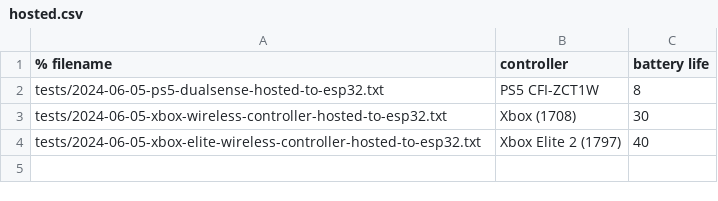
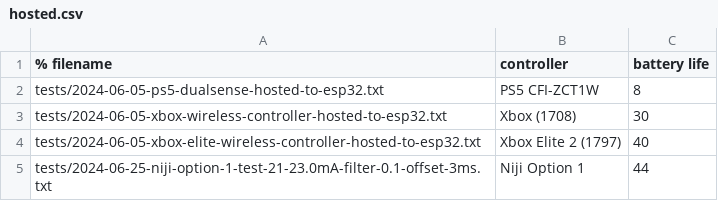
Before and after one commit to finger563/esp-latency-test, a CSV file: hosted.csv, drawn as a sheet.

```diff
--- a/hosted.csv
+++ b/hosted.csv
@@ -4 +4,2 @@ tests/2024-06-05-xbox-wireless-controller-hosted-to-esp32.txt, Xbox (1708), 30
 tests/2024-06-05-xbox-elite-wireless-controller-hosted-to-esp32.txt, Xbox Elite 2 (1797), 40
+tests/2024-06-25-niji-option-1-test-21-23.0mA-filter-0.1-offset-3ms.txt, Niji Option 1, 44
```
Also changed, not shown: 3 other files.
